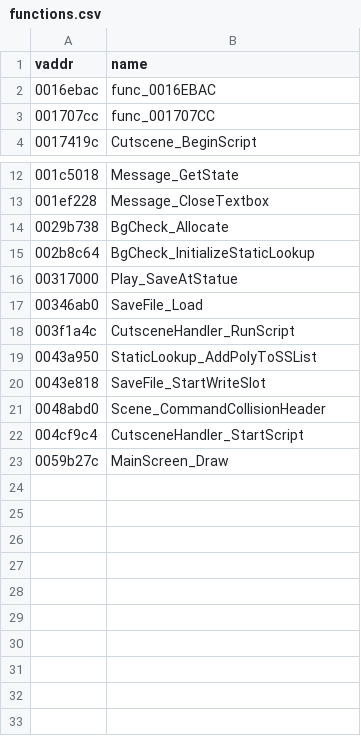
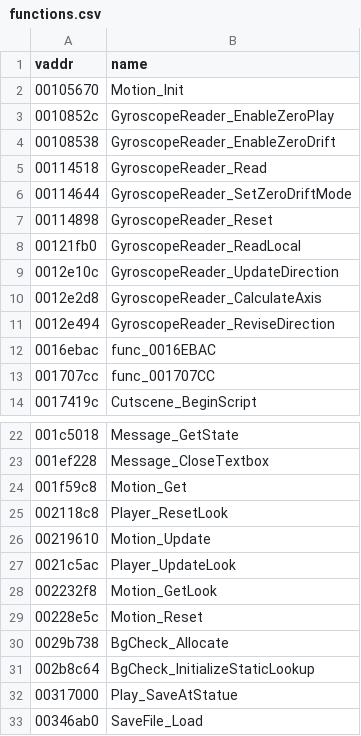
Before and after one commit to SomeoneIsWorking/mm3d-decomp, a CSV file: symbols/functions.csv, drawn as a sheet; only a part is shown, gaps mark what is left out; the shorter side is filled out with more unchanged rows.

```diff
--- a/symbols/functions.csv
+++ b/symbols/functions.csv
@@ -1,2 +1,12 @@
 vaddr,name
+00105670,Motion_Init
+0010852c,GyroscopeReader_EnableZeroPlay
+00108538,GyroscopeReader_EnableZeroDrift
+00114518,GyroscopeReader_Read
+00114644,GyroscopeReader_SetZeroDriftMode
+00114898,GyroscopeReader_Reset
+00121fb0,GyroscopeReader_ReadLocal
+0012e10c,GyroscopeReader_UpdateDirection
+0012e2d8,GyroscopeReader_CalculateAxis
+0012e494,GyroscopeReader_ReviseDirection
 0016ebac,func_0016EBAC
@@ -13,2 +23,8 @@ vaddr,name
 001ef228,Message_CloseTextbox
+001f59c8,Motion_Get
+002118c8,Player_ResetLook
+00219610,Motion_Update
+0021c5ac,Player_UpdateLook
+002232f8,Motion_GetLook
+00228e5c,Motion_Reset
 0029b738,BgCheck_Allocate
```
Also changed, not shown: 3 other files.
